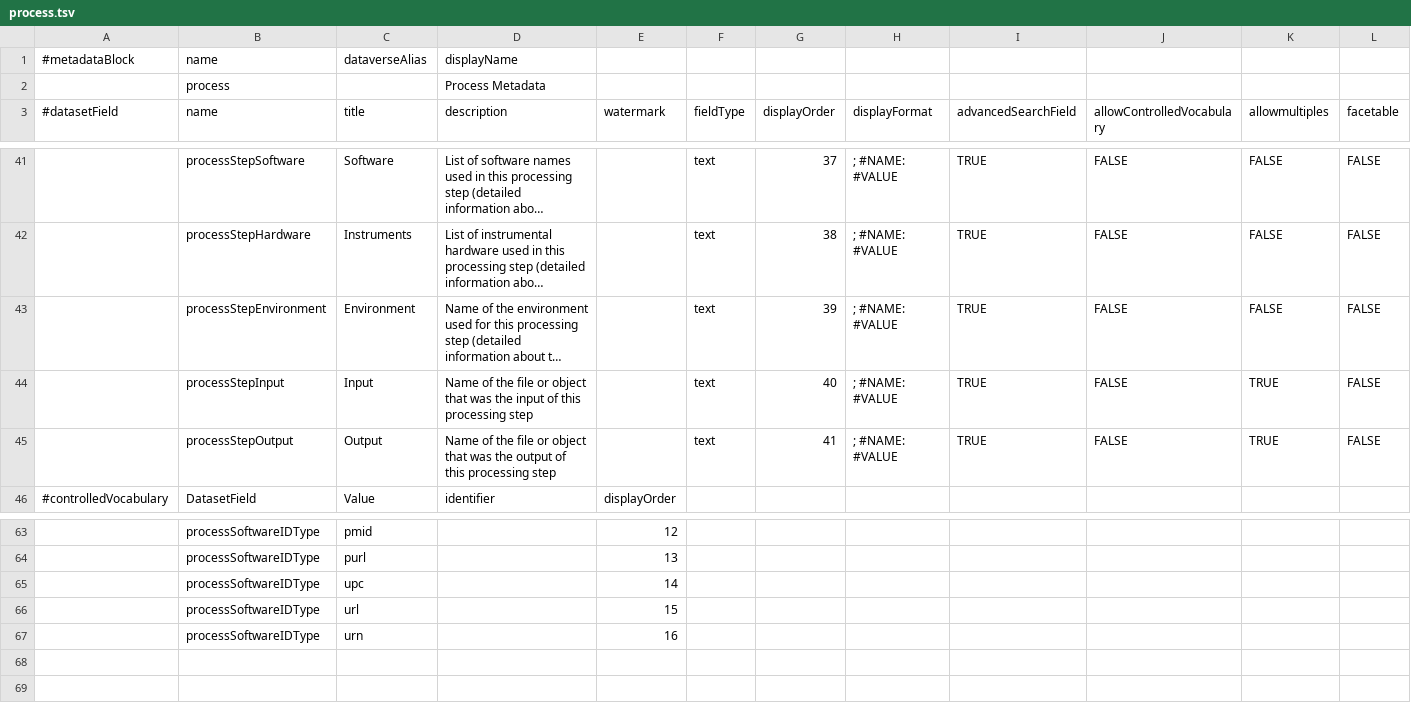
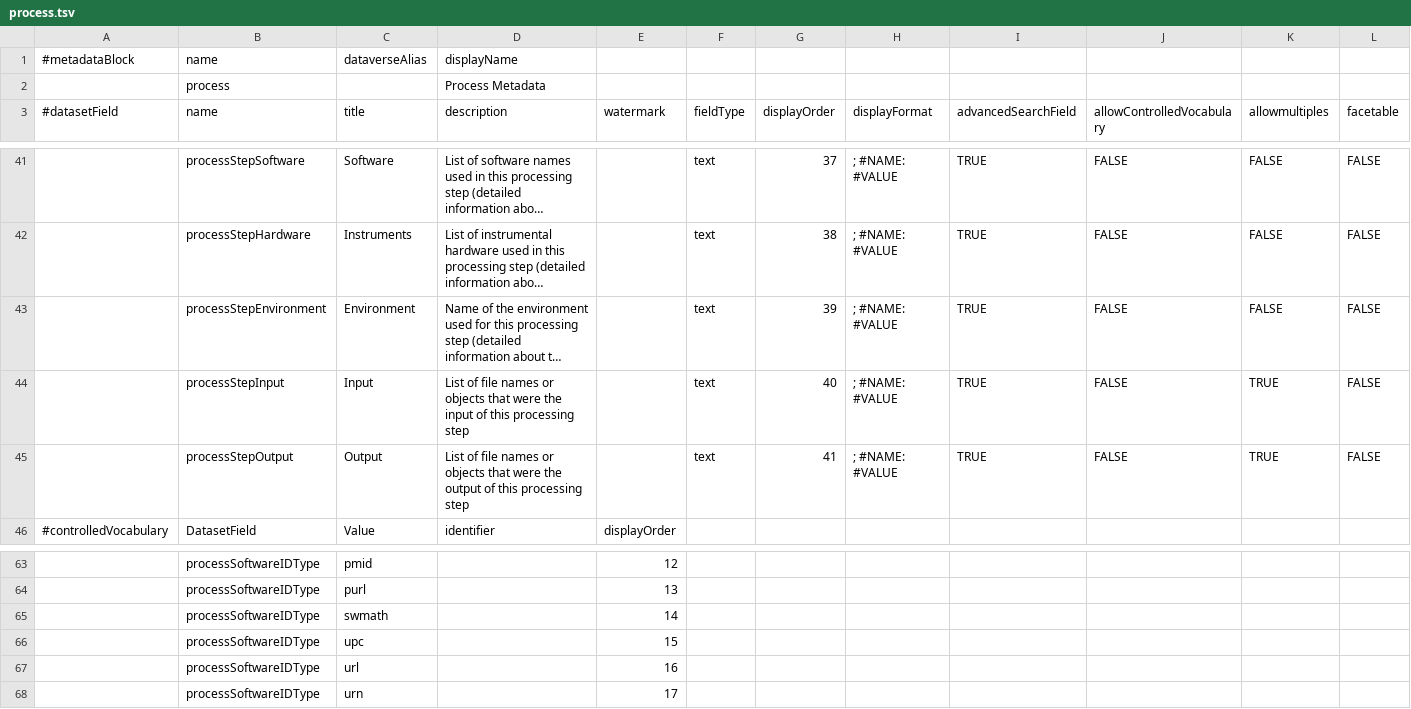
Before and after one commit to izus-fokus/metadata2dataverse, a TSV file: v1/resources/tsv/process.tsv, drawn as a sheet; only a part is shown, gaps mark what is left out; long unchanged cells end in …; rows hold the shown columns only; the diff names each change by its address in the sheet, - before the commit and + after, or states it on an @@ line.

```diff
--- a/v1/resources/tsv/process.tsv
+++ b/v1/resources/tsv/process.tsv
-D44 (description): Name of the file or object that was the input…
+D44 (description): List of file names or objects that were the input…
-D45 (description): Name of the file or object that was the output…
+D45 (description): List of file names or objects that were the output…
-C65 (title): upc
+C65 (title): swmath
-C66 (title): url
+C66 (title): upc
-C67 (title): urn
+C67 (title): url
+row 68:  | processSoftwareIDType | urn |  | 17
```
Also changed, not shown: v1/resources/tsv/citation.tsv, v1/resources/tsv/codemeta.tsv, 11 other files.
